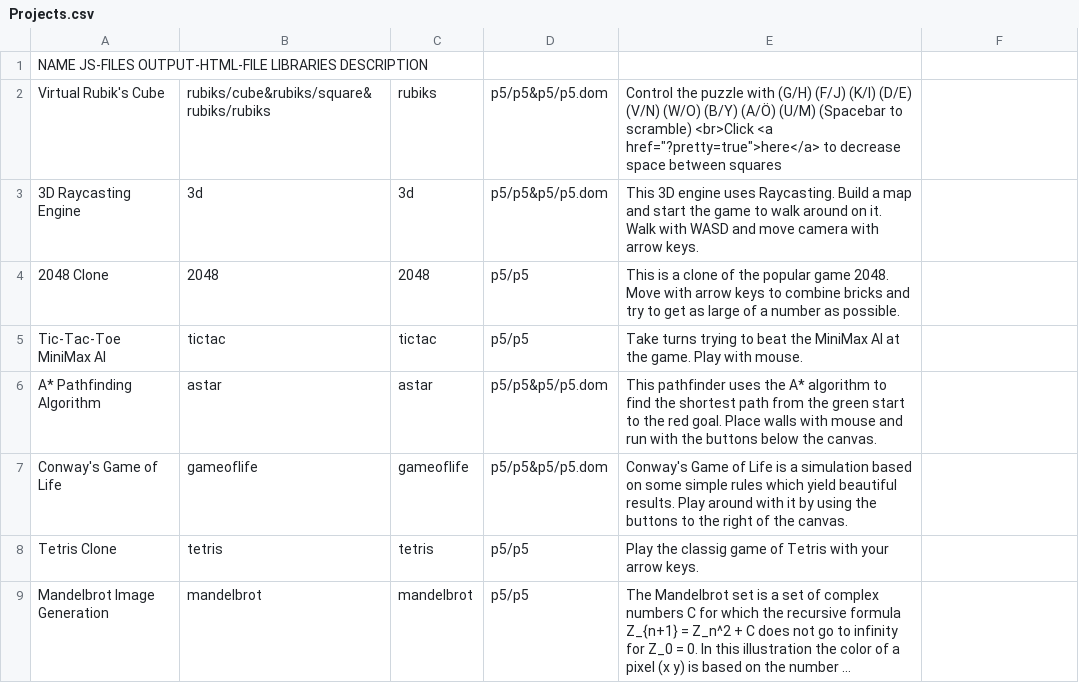
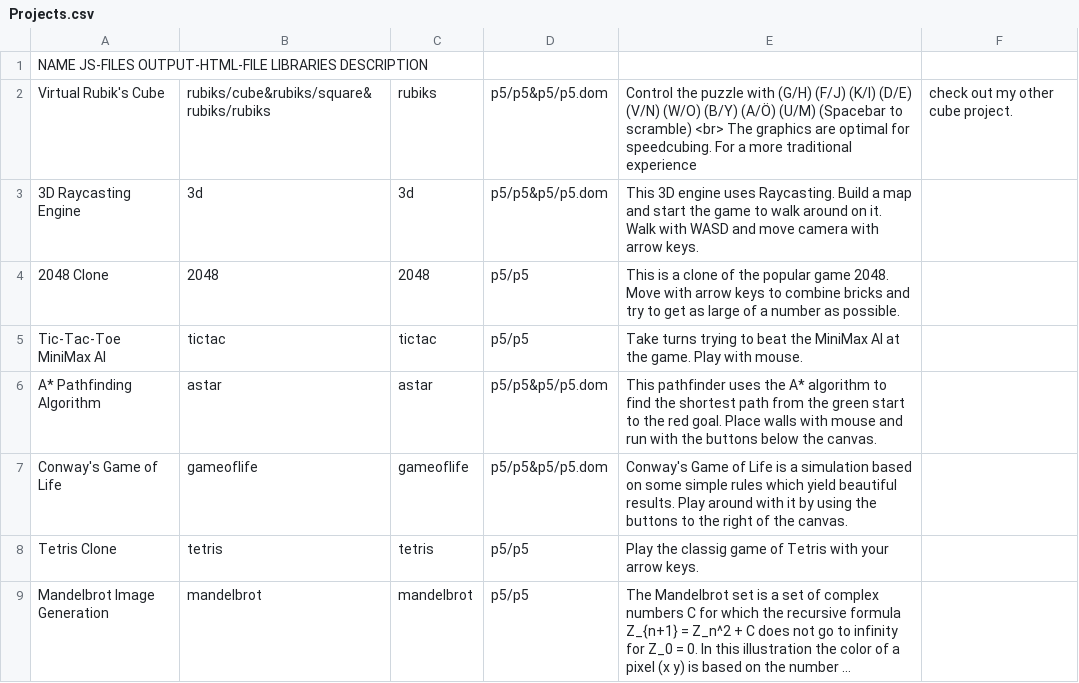
Before and after one commit to Antracen/antracen.github.io, a CSV file: Development/Projects.csv, drawn as a sheet; only a part is shown; long unchanged cells end in ….

```diff
--- a/Development/Projects.csv
+++ b/Development/Projects.csv
@@ -1,3 +1,3 @@
 NAME	JS-FILES	OUTPUT-HTML-FILE	LIBRARIES	DESCRIPTION
-Virtual Rubik's Cube,rubiks/cube&rubiks/square&rubiks/rubiks,rubiks,p5/p5&p5/p5.dom,Control the puzzle with (G/H) (F/J) (K/I) (D/E) (V/N) (W/O) (B/Y) (A/Ö) (U/M) (Spacebar to scramble) <br>Click <a href="?pretty=true">here</a> to decrease space between squares
+Virtual Rubik's Cube,rubiks/cube&rubiks/square&rubiks/rubiks,rubiks,p5/p5&p5/p5.dom,Control the puzzle with (G/H) (F/J) (K/I) (D/E) (V/N) (W/O) (B/Y) (A/Ö) (U/M) (Spacebar to scramble) <br> The graphics are optimal for speedcubing. For a more traditional experience, check out my other cube project.
 3D Raycasting Engine,3d,3d,p5/p5&p5/p5.dom,This 3D engine uses Raycasting. Build a map and start the game to walk around on it. Walk with WASD and move camera with arrow keys.
```
Also changed, not shown: 3 other files.
